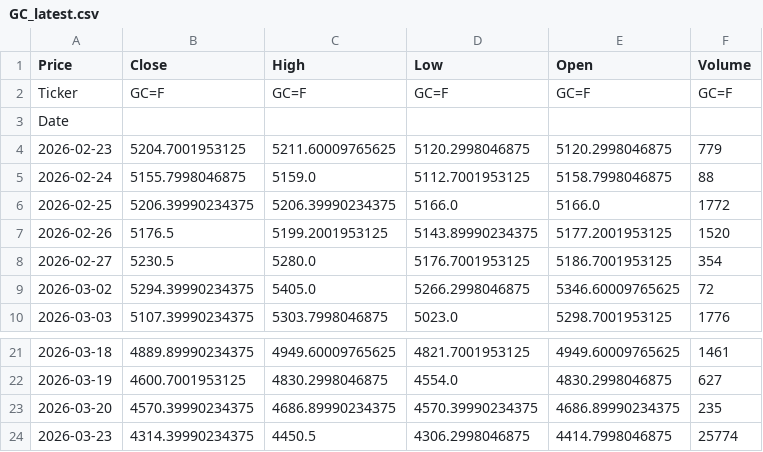
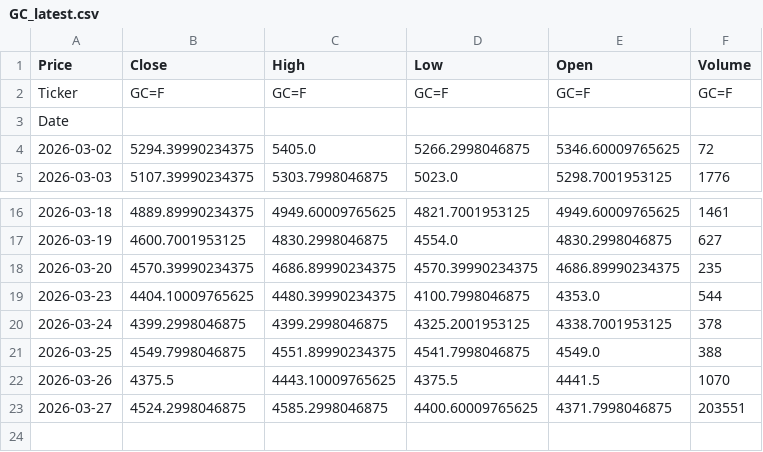
Before and after one commit to JONG1510/FPNA-python, a CSV file: data/GC_latest.csv, drawn as a sheet; only a part is shown, gaps mark what is left out.

```diff
--- a/data/GC_latest.csv
+++ b/data/GC_latest.csv
@@ -3,7 +3,2 @@ Ticker,GC=F,GC=F,GC=F,GC=F,GC=F
 Date,,,,,
-2026-02-23,5204.7001953125,5211.60009765625,5120.2998046875,5120.2998046875,779
-2026-02-24,5155.7998046875,5159.0,5112.7001953125,5158.7998046875,88
-2026-02-25,5206.39990234375,5206.39990234375,5166.0,5166.0,1772
-2026-02-26,5176.5,5199.2001953125,5143.89990234375,5177.2001953125,1520
-2026-02-27,5230.5,5280.0,5176.7001953125,5186.7001953125,354
 2026-03-02,5294.39990234375,5405.0,5266.2998046875,5346.60009765625,72
@@ -23,2 +18,6 @@ Date,,,,,
 2026-03-20,4570.39990234375,4686.89990234375,4570.39990234375,4686.89990234375,235
-2026-03-23,4314.39990234375,4450.5,4306.2998046875,4414.7998046875,25774
+2026-03-23,4404.10009765625,4480.39990234375,4100.7998046875,4353.0,544
+2026-03-24,4399.2998046875,4399.2998046875,4325.2001953125,4338.7001953125,378
+2026-03-25,4549.7998046875,4551.89990234375,4541.7998046875,4549.0,388
+2026-03-26,4375.5,4443.10009765625,4375.5,4441.5,1070
+2026-03-27,4524.2998046875,4585.2998046875,4400.60009765625,4371.7998046875,203551
```
